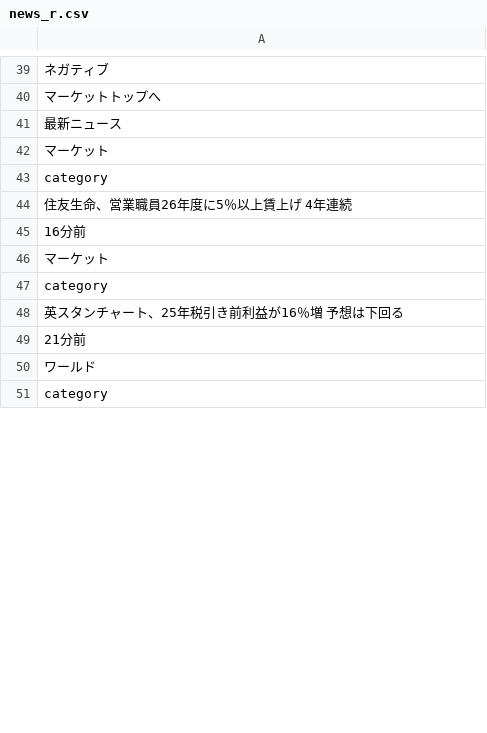
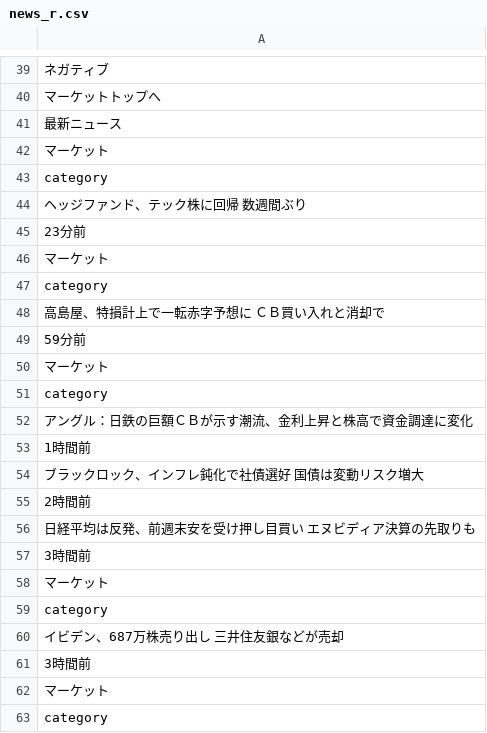
Before and after one commit to keroppa88/news, a CSV file: news_r.csv, drawn as a sheet; only a part is shown, gaps mark what is left out; the shorter side is filled out with more unchanged rows; the diff covers the shown part only.

```diff
--- a/news_r.csv
+++ b/news_r.csv
@@ -43,7 +43,21 @@
 "category"
-"住友生命、営業職員26年度に5％以上賃上げ　4年連続"
-"16分前"
+"ヘッジファンド、テック株に回帰　数週間ぶり"
+"23分前"
 "マーケット"
 "category"
-"英スタンチャート、25年税引き前利益が16％増　予想は下回る"
-"21分前"
+"高島屋、特損計上で一転赤字予想に　ＣＢ買い入れと消却で"
+"59分前"
+"マーケット"
+"category"
+"アングル：日鉄の巨額ＣＢが示す潮流、金利上昇と株高で資金調達に変化"
+"1時間前"
+"ブラックロック、インフレ鈍化で社債選好　国債は変動リスク増大"
+"2時間前"
+"日経平均は反発、前週末安を受け押し目買い　エヌビディア決算の先取りも"
+"3時間前"
+"マーケット"
+"category"
+"イビデン、687万株売り出し　三井住友銀などが売却"
+"3時間前"
+"マーケット"
+"category"
```
Also changed, not shown: 26 added rows, 41 removed rows, 10 moved rows and 25 edited cells elsewhere in this file, news_ai.csv, news_bbc.csv, 20 other files.
